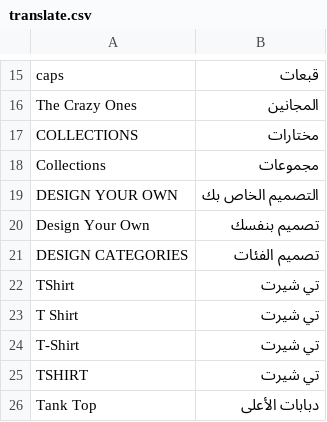
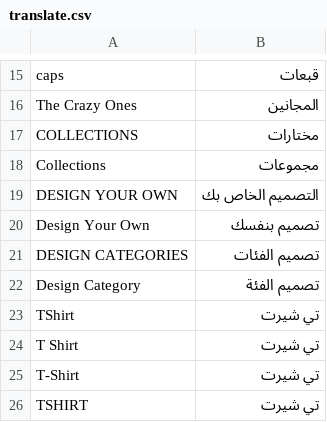
Before and after one commit to chkashif167/creo, a CSV file: app/design/frontend/base/default/locale/ar_SA/translate.csv, drawn as a sheet; only a part is shown, gaps mark what is left out; the shorter side is filled out with more unchanged rows; the diff names each change by its address in the sheet, - before the commit and + after, or states it on an @@ line.

Commit message:
creo ar text domain fix

```diff
--- a/app/design/frontend/base/default/locale/ar_SA/translate.csv
+++ b/app/design/frontend/base/default/locale/ar_SA/translate.csv
+row 22: Design Category | تصميم الفئة
```
